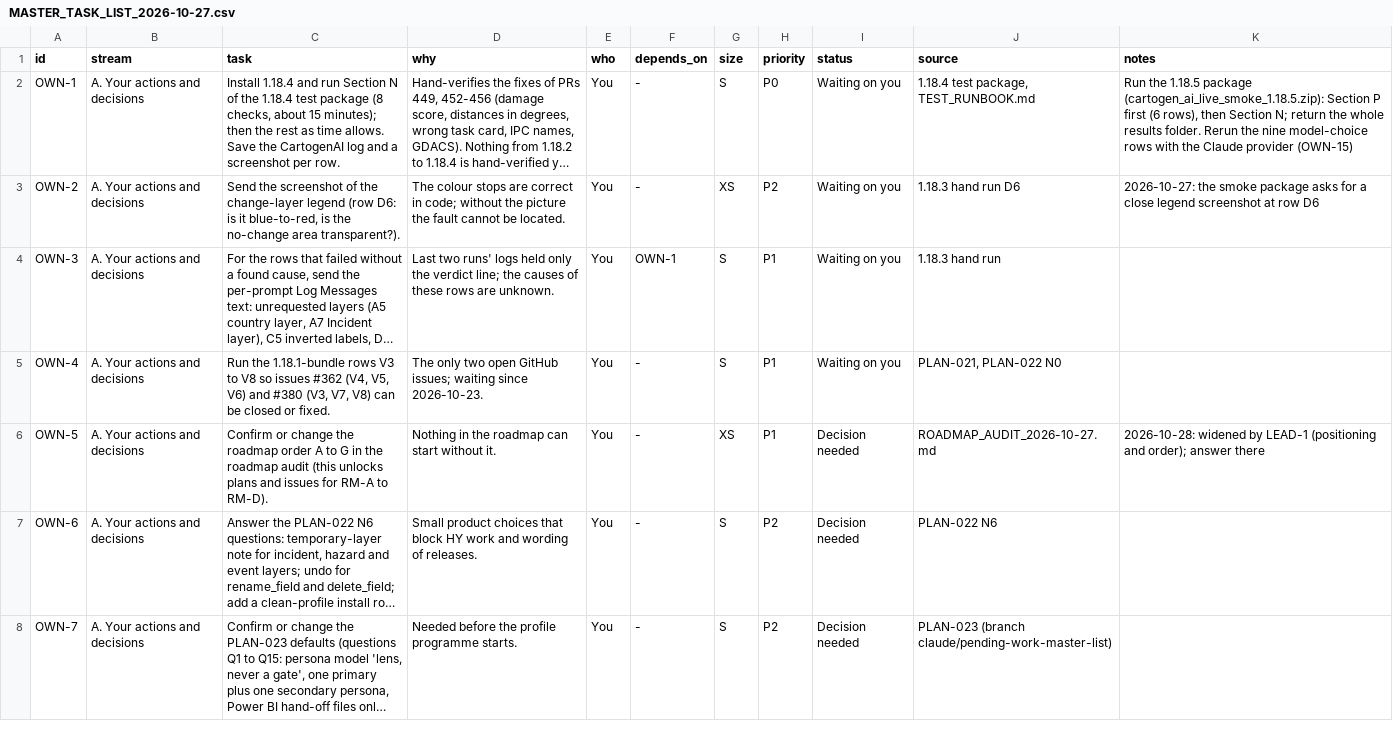
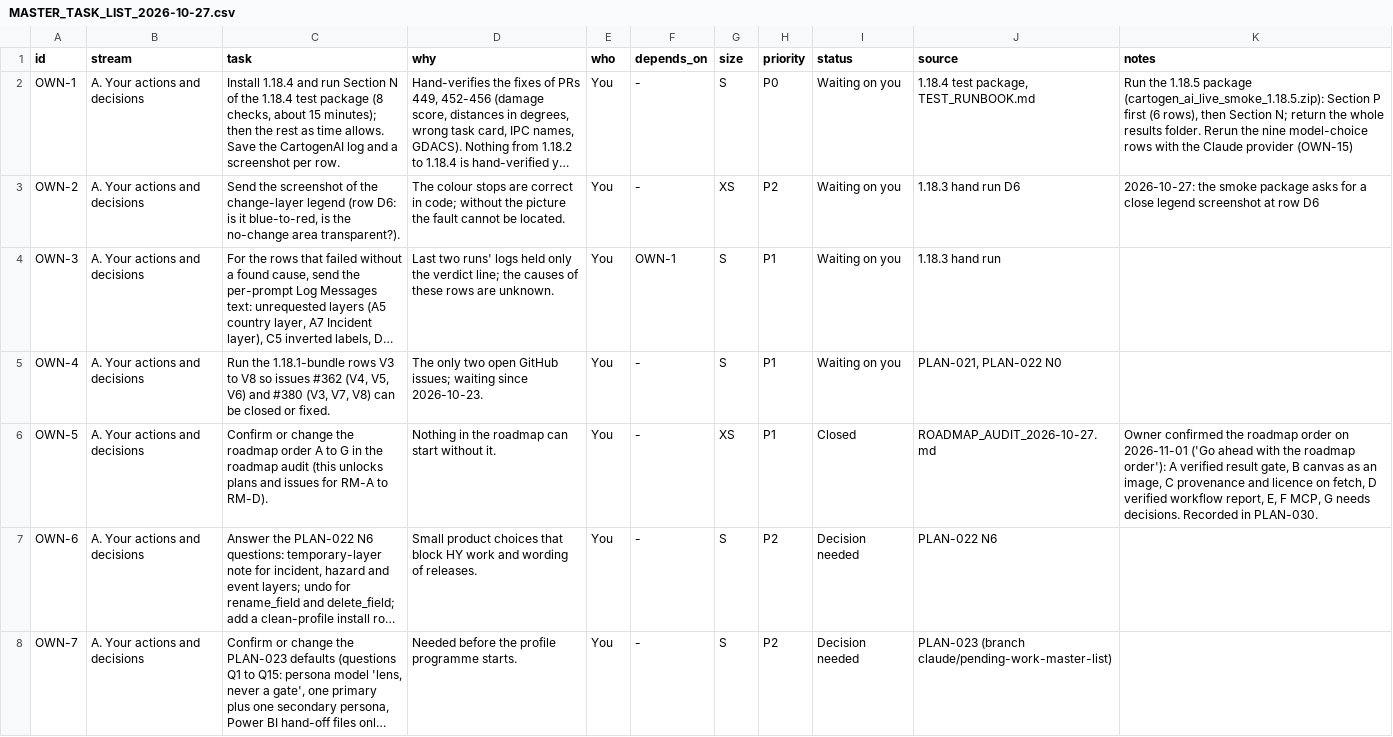
Before and after one commit to http-solution/cartogen-ai-qgis-plugin, a CSV file: docs/MASTER_TASK_LIST_2026-10-27.csv, drawn as a sheet; only a part is shown; long unchanged cells end in …; the diff covers the shown part only; the diff names each change by its address in the sheet, - before the commit and + after, or states it on an @@ line.

```diff
--- a/docs/MASTER_TASK_LIST_2026-10-27.csv
+++ b/docs/MASTER_TASK_LIST_2026-10-27.csv
-I6 (status): Decision needed
+I6 (status): Closed
-K6 (notes): 2026-10-28: widened by LEAD-1 (positioning and order); answer there
+K6 (notes): Owner confirmed the roadmap order on 2026-11-01 ('Go ahead with the roadmap order'): A verified result gate, B canvas as an image, C provenance and licence on fetch, D verified workflow report, E, F MCP, G needs decisions. Recorded in PLAN-030.
```
Also changed, not shown: 4 edited cells elsewhere in this file, 6 other files.
